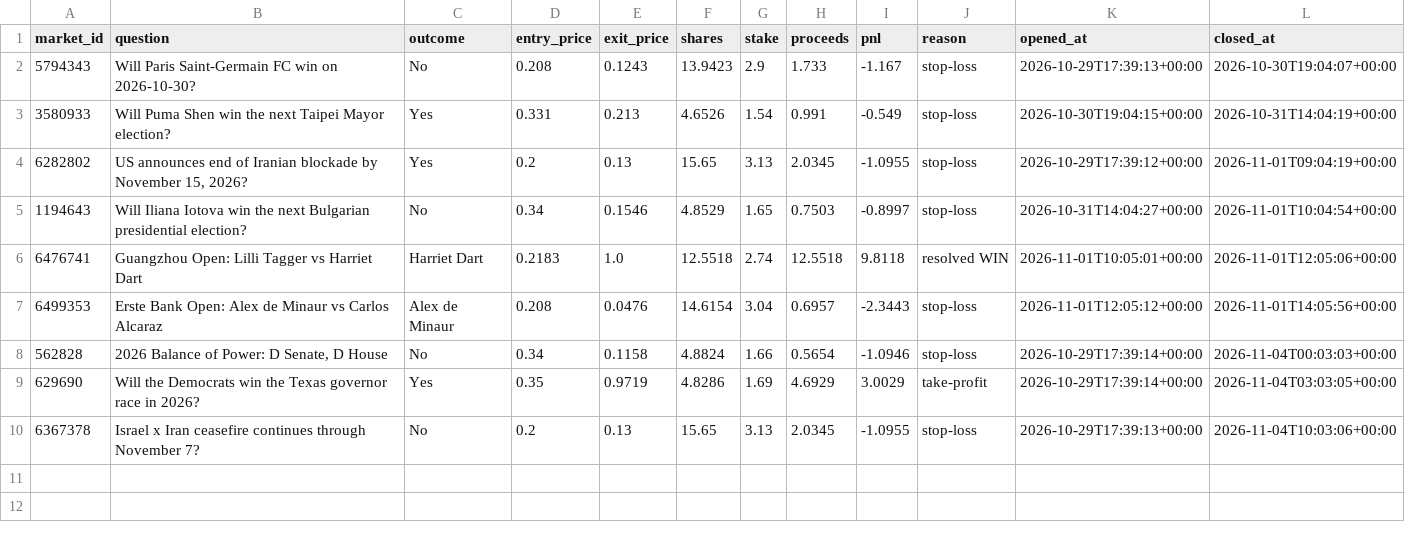
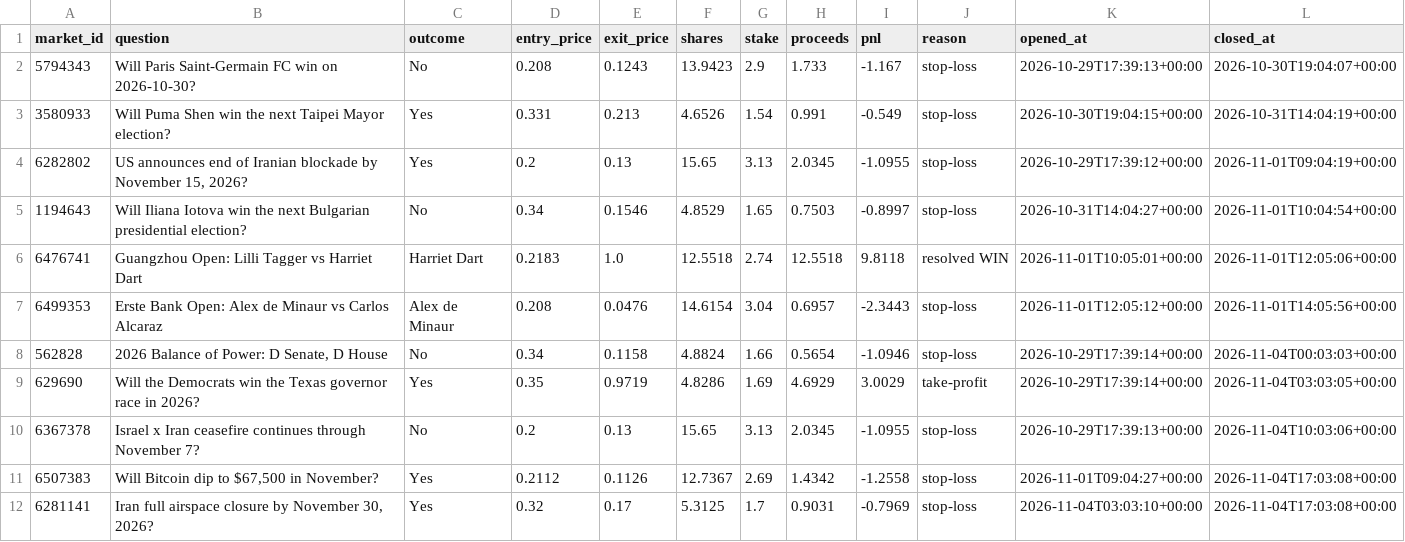
Before and after one commit to kwameasiaw/Claude-Cloud, a CSV file: value_journal.csv, drawn as a sheet; the diff names each change by its address in the sheet, - before the commit and + after, or states it on an @@ line.

```diff
--- a/value_journal.csv
+++ b/value_journal.csv
+row 11: 6507383 | Will Bitcoin dip to $67,500 in November? | Yes | 0.2112 | 0.1126 | 12.7367 | 2.69 | 1.4342 | -1.2558 | stop-loss | 2026-11-01T09:04:27+00:00 | 2026-11-04T17:03:08+00:00
+row 12: 6281141 | Iran full airspace closure by November 30, 2026? | Yes | 0.32 | 0.17 | 5.3125 | 1.7 | 0.9031 | -0.7969 | stop-loss | 2026-11-04T03:03:10+00:00 | 2026-11-04T17:03:08+00:00
```
Also changed, not shown: stocks_journal.csv, 7 other files.
